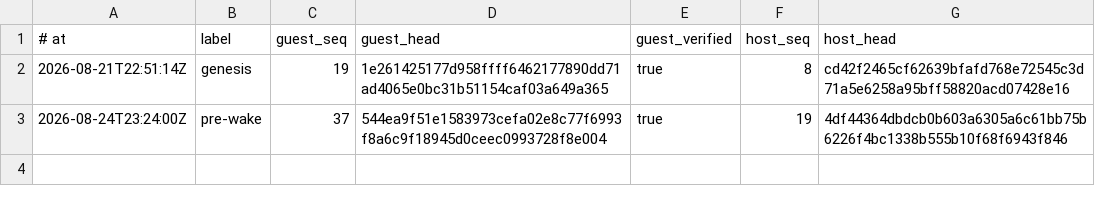
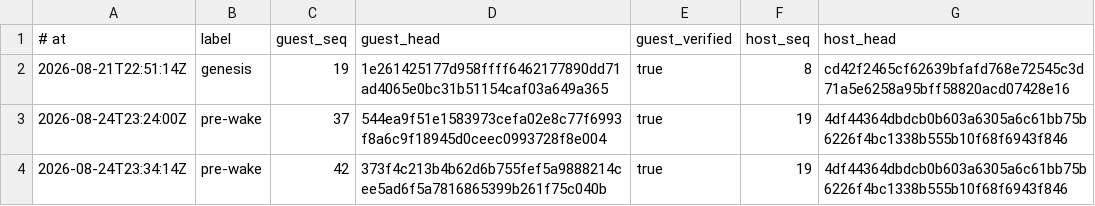
Before and after one commit to RearAdmiralPants/claudebrain-provenance, a TSV file: chains.tsv, drawn as a sheet; the diff names each change by its address in the sheet, - before the commit and + after, or states it on an @@ line.

```diff
--- a/chains.tsv
+++ b/chains.tsv
+row 4: 2026-08-24T23:34:14Z | pre-wake | 42 | 373f4c213b4b62d6b755fef5a9888214cee5ad6f5a7816865399b261f75c040b | true | 19 | 4df44364dbdcb0b603a6305a6c61bb75b6226f4bc1338b555b10f68f6943f846
```
Also changed, not shown: corpus.tsv, privacy-attestations.tsv.
